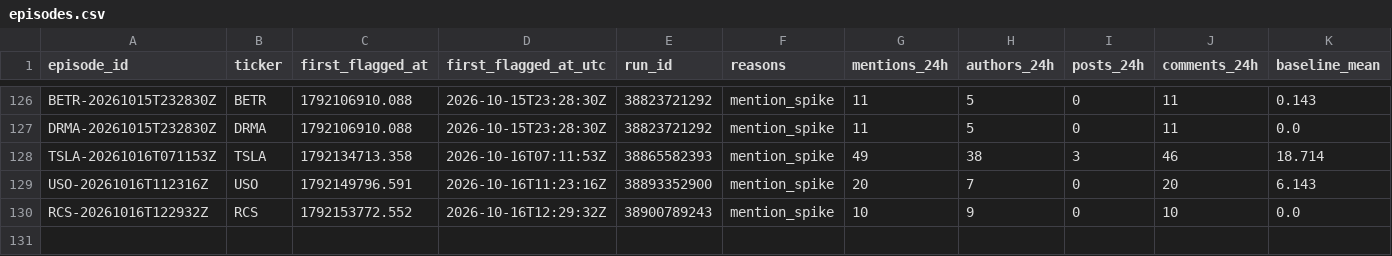
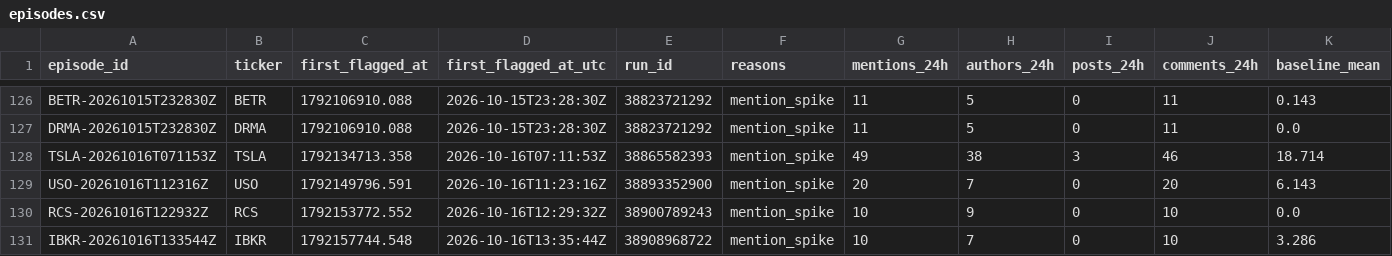
Before and after one commit to ShouvikRaj/pump-dump-detector, a CSV file: candidates/episodes.csv, drawn as a sheet; only a part is shown, gaps mark what is left out; rows hold the shown columns only; the diff names each change by its address in the sheet, - before the commit and + after, or states it on an @@ line.

```diff
--- a/candidates/episodes.csv
+++ b/candidates/episodes.csv
+row 131: IBKR-20261016T133544Z | IBKR | 1792157744.548 | 2026-10-16T13:35:44Z | 38908968722 | mention_spike | 10 | 7 | 0 | 10 | 3.286
```
Also changed, not shown: candidates/active.csv, 5 other files.
